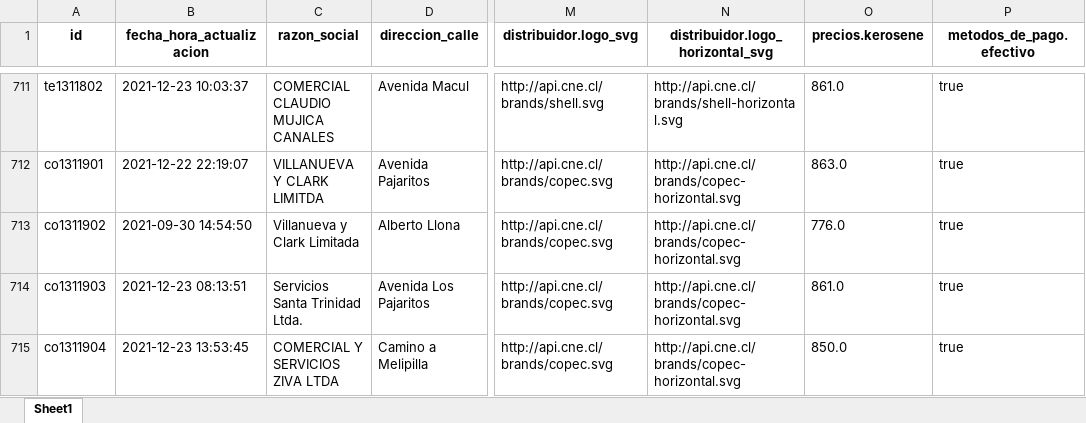
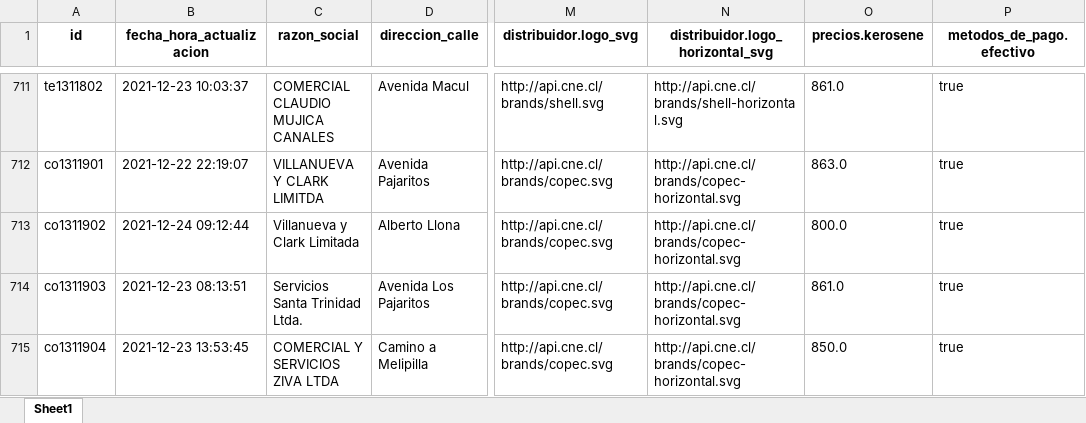
Before and after one commit to Sud-Austral/data_energia, an Excel workbook: calefaccion-en-linea_v1_kerosene.xlsx, sheet Sheet1, drawn as a sheet; only a part is shown, gaps mark what is left out; values as stored, in another font and other column widths than the file's, no borders; the diff covers the shown part only; the diff names each change by its address in the sheet, - before the commit and + after, or states it on an @@ line.

```diff
--- a/calefaccion-en-linea_v1_kerosene.xlsx (sheet Sheet1)
+++ b/calefaccion-en-linea_v1_kerosene.xlsx (sheet Sheet1)
-B713 (fecha_hora_actualizacion): 2021-09-30 14:54:50
+B713 (fecha_hora_actualizacion): 2021-12-24 09:12:44
-O713 (precios.kerosene): 776.0
+O713 (precios.kerosene): 800.0
```
Also changed, not shown: 47 edited cells elsewhere in this sheet, balance-de-energia_v1_balance-nacional_consumo-final.xlsx, combustibles_vehicular_estaciones.xlsx, 29 other files.
